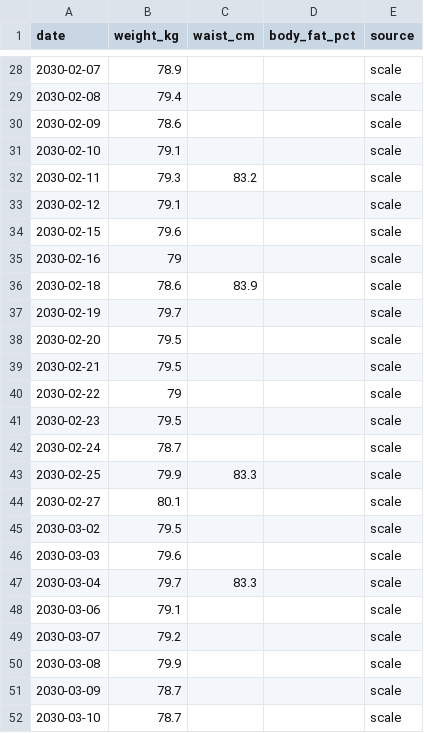
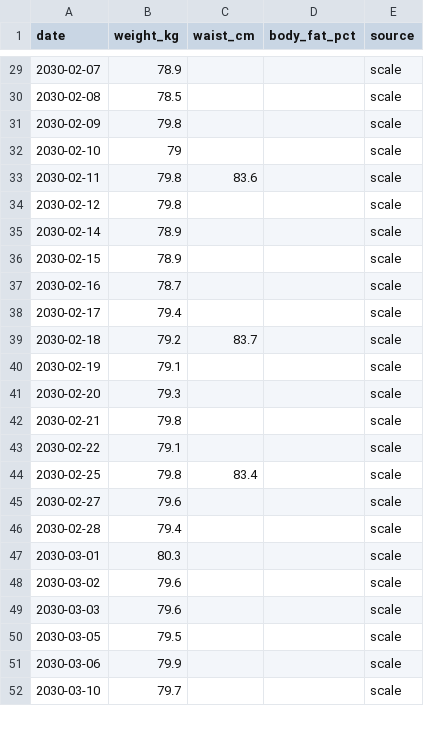
Before and after one commit to cubetes/coaich, a CSV file: examples/demo-athlete/data/body.csv, drawn as a sheet; only a part is shown, gaps mark what is left out; the diff covers the shown part only.

```diff
--- a/examples/demo-athlete/data/body.csv
+++ b/examples/demo-athlete/data/body.csv
@@ -28,25 +29,24 @@ date,weight_kg,waist_cm,body_fat_pct,source
 2030-02-07,78.9,,,scale
-2030-02-08,79.4,,,scale
-2030-02-09,78.6,,,scale
-2030-02-10,79.1,,,scale
-2030-02-11,79.3,83.2,,scale
-2030-02-12,79.1,,,scale
-2030-02-15,79.6,,,scale
-2030-02-16,79,,,scale
-2030-02-18,78.6,83.9,,scale
-2030-02-19,79.7,,,scale
-2030-02-20,79.5,,,scale
-2030-02-21,79.5,,,scale
-2030-02-22,79,,,scale
-2030-02-23,79.5,,,scale
-2030-02-24,78.7,,,scale
-2030-02-25,79.9,83.3,,scale
-2030-02-27,80.1,,,scale
-2030-03-02,79.5,,,scale
+2030-02-08,78.5,,,scale
+2030-02-09,79.8,,,scale
+2030-02-10,79,,,scale
+2030-02-11,79.8,83.6,,scale
+2030-02-12,79.8,,,scale
+2030-02-14,78.9,,,scale
+2030-02-15,78.9,,,scale
+2030-02-16,78.7,,,scale
+2030-02-17,79.4,,,scale
+2030-02-18,79.2,83.7,,scale
+2030-02-19,79.1,,,scale
+2030-02-20,79.3,,,scale
+2030-02-21,79.8,,,scale
+2030-02-22,79.1,,,scale
+2030-02-25,79.8,83.4,,scale
+2030-02-27,79.6,,,scale
+2030-02-28,79.4,,,scale
+2030-03-01,80.3,,,scale
+2030-03-02,79.6,,,scale
 2030-03-03,79.6,,,scale
-2030-03-04,79.7,83.3,,scale
-2030-03-06,79.1,,,scale
-2030-03-07,79.2,,,scale
-2030-03-08,79.9,,,scale
-2030-03-09,78.7,,,scale
-2030-03-10,78.7,,,scale
+2030-03-05,79.5,,,scale
+2030-03-06,79.9,,,scale
+2030-03-10,79.7,,,scale
```
Also changed, not shown: 6 added rows, 3 removed rows and 44 edited cells elsewhere in this file, examples/demo-athlete/data/exercise_map.csv, examples/demo-athlete/data/health.csv, 32 other files.
